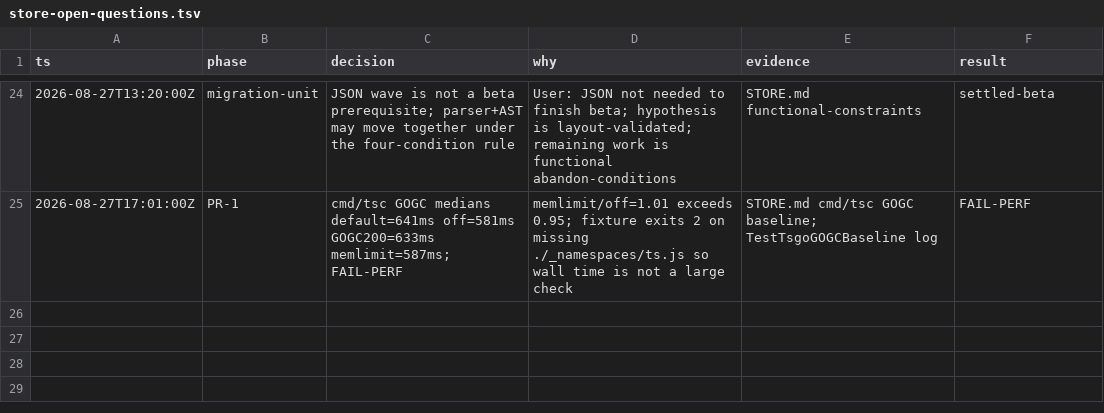
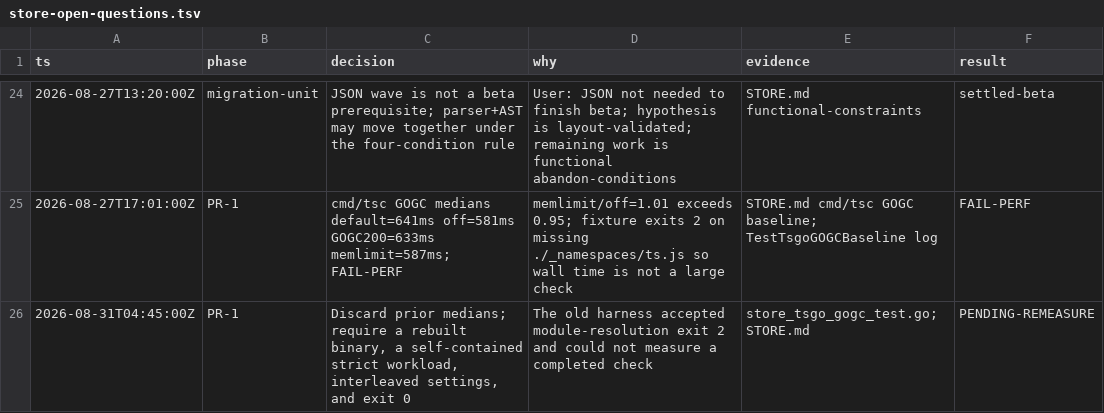
Before and after one commit to no-yan/TypeScript, a TSV file: tsc/.audit/store-open-questions.tsv, drawn as a sheet; only a part is shown, gaps mark what is left out; the diff names each change by its address in the sheet, - before the commit and + after, or states it on an @@ line.

```diff
--- a/tsc/.audit/store-open-questions.tsv
+++ b/tsc/.audit/store-open-questions.tsv
+row 26: 2026-08-31T04:45:00Z | PR-1 | Discard prior medians; require a rebuilt binary, a self-contained strict workload, interleaved settings, and exit 0 | The old harness accepted module-resolution exit 2 and could not measure a completed check | store_tsgo_gogc_test.go; STORE.md | PENDING-REMEASURE
```
Also changed, not shown: 2 other files.
